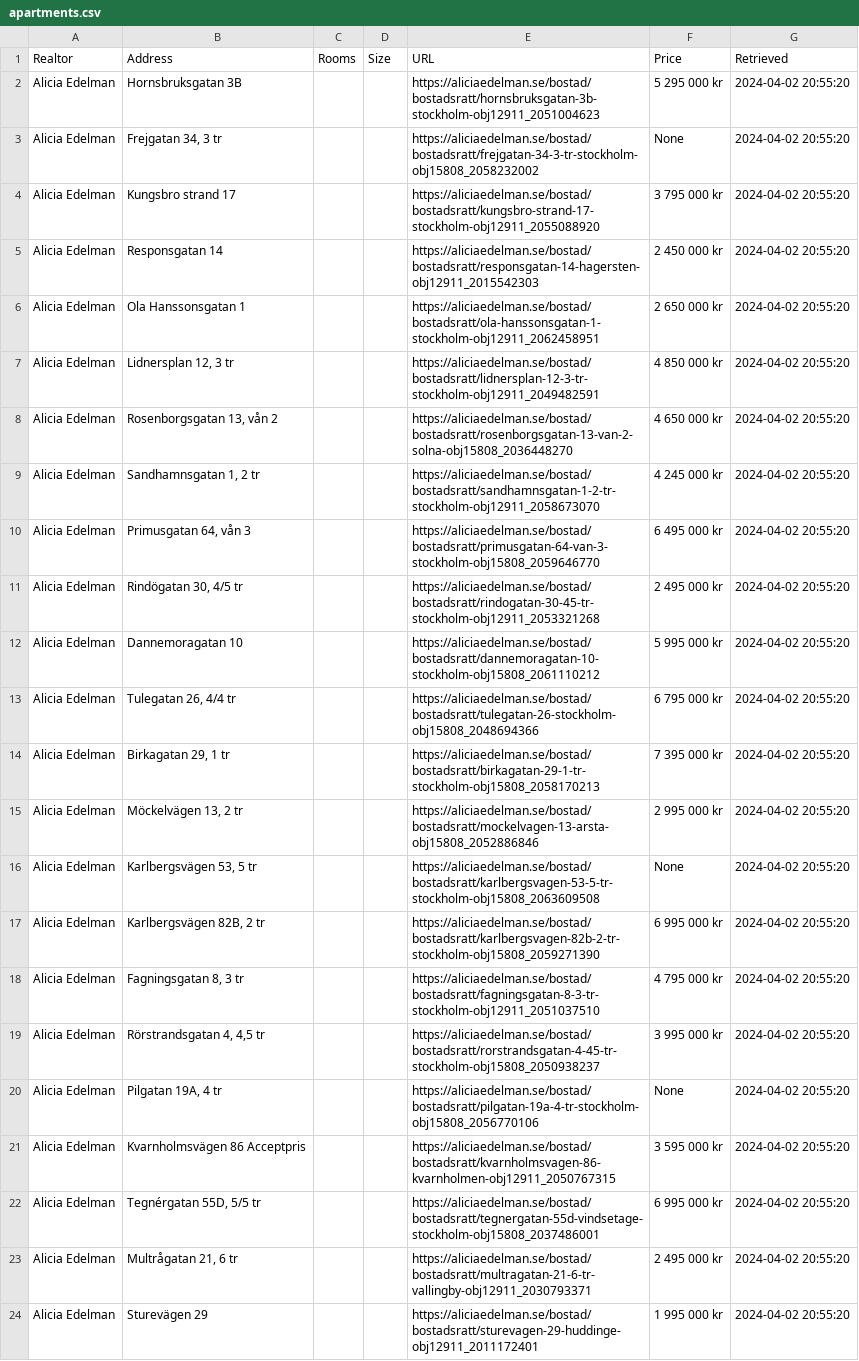
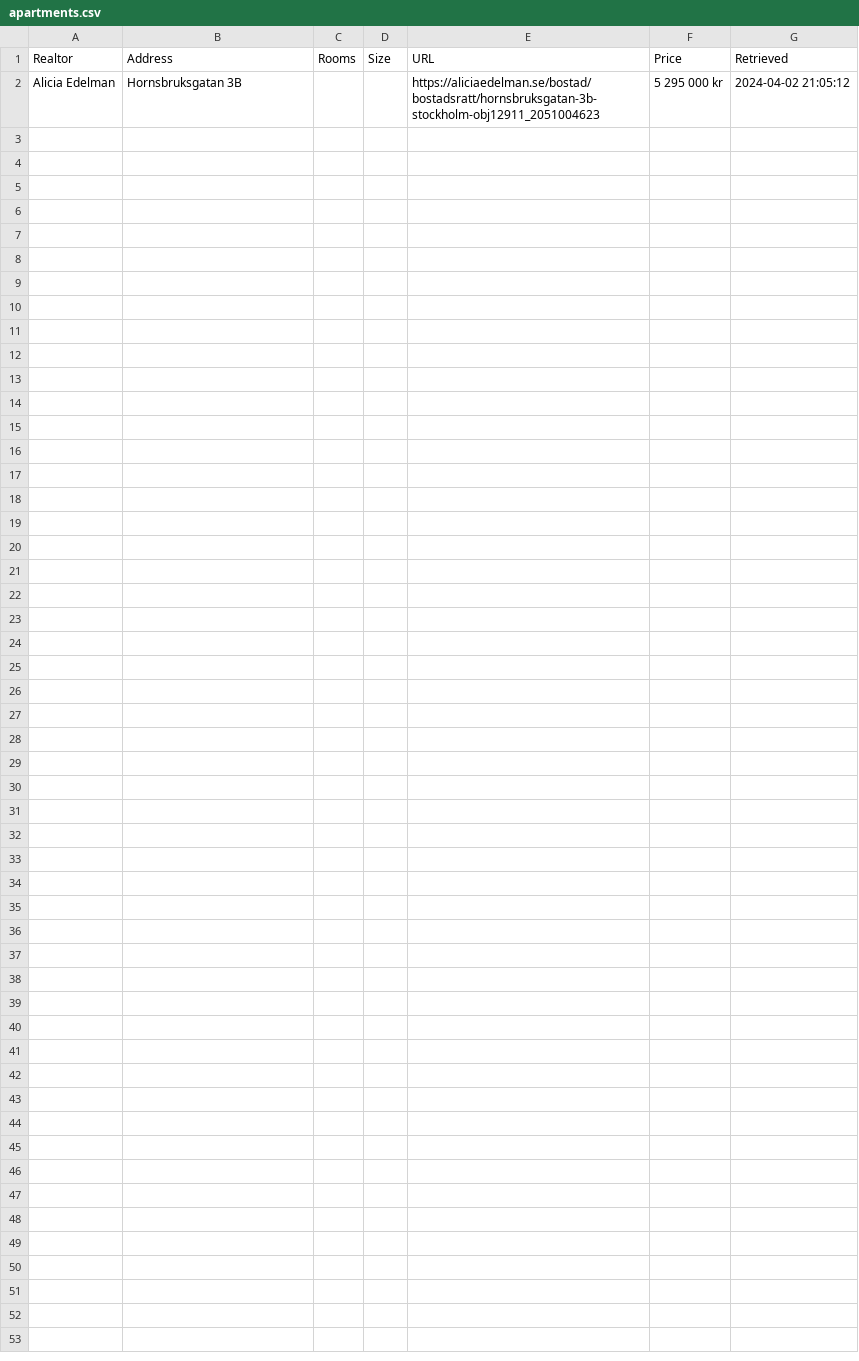
Before and after one commit to viktorvol/app-artments, a CSV file: apartments.csv, drawn as a sheet.

Commit message:
Updated apartments data

```diff
--- a/apartments.csv
+++ b/apartments.csv
@@ -1,24 +1,2 @@
 Realtor;Address;Rooms;Size;URL;Price;Retrieved
-Alicia Edelman;Hornsbruksgatan 3B;;;https://aliciaedelman.se/bostad/bostadsratt/hornsbruksgatan-3b-stockholm-obj12911_2051004623;5 295 000 kr;2024-04-02 20:55:20
-Alicia Edelman;Frejgatan 34, 3 tr;;;https://aliciaedelman.se/bostad/bostadsratt/frejgatan-34-3-tr-stockholm-obj15808_2058232002;None;2024-04-02 20:55:20
-Alicia Edelman;Kungsbro strand 17;;;https://aliciaedelman.se/bostad/bostadsratt/kungsbro-strand-17-stockholm-obj12911_2055088920;3 795 000 kr;2024-04-02 20:55:20
-Alicia Edelman;Responsgatan 14;;;https://aliciaedelman.se/bostad/bostadsratt/responsgatan-14-hagersten-obj12911_2015542303;2 450 000 kr;2024-04-02 20:55:20
-Alicia Edelman;Ola Hanssonsgatan 1;;;https://aliciaedelman.se/bostad/bostadsratt/ola-hanssonsgatan-1-stockholm-obj12911_2062458951;2 650 000 kr;2024-04-02 20:55:20
-Alicia Edelman;Lidnersplan 12, 3 tr;;;https://aliciaedelman.se/bostad/bostadsratt/lidnersplan-12-3-tr-stockholm-obj12911_2049482591;4 850 000 kr;2024-04-02 20:55:20
-Alicia Edelman;Rosenborgsgatan 13, vån 2;;;https://aliciaedelman.se/bostad/bostadsratt/rosenborgsgatan-13-van-2-solna-obj15808_2036448270;4 650 000 kr;2024-04-02 20:55:20
-Alicia Edelman;Sandhamnsgatan 1, 2 tr;;;https://aliciaedelman.se/bostad/bostadsratt/sandhamnsgatan-1-2-tr-stockholm-obj12911_2058673070;4 245 000 kr;2024-04-02 20:55:20
-Alicia Edelman;Primusgatan 64, vån 3;;;https://aliciaedelman.se/bostad/bostadsratt/primusgatan-64-van-3-stockholm-obj15808_2059646770;6 495 000 kr;2024-04-02 20:55:20
-Alicia Edelman;Rindögatan 30, 4/5 tr;;;https://aliciaedelman.se/bostad/bostadsratt/rindogatan-30-45-tr-stockholm-obj12911_2053321268;2 495 000 kr;2024-04-02 20:55:20
-Alicia Edelman;Dannemoragatan 10;;;https://aliciaedelman.se/bostad/bostadsratt/dannemoragatan-10-stockholm-obj15808_2061110212;5 995 000 kr;2024-04-02 20:55:20
-Alicia Edelman;Tulegatan 26, 4/4 tr;;;https://aliciaedelman.se/bostad/bostadsratt/tulegatan-26-stockholm-obj15808_2048694366;6 795 000 kr;2024-04-02 20:55:20
-Alicia Edelman;Birkagatan 29, 1 tr;;;https://aliciaedelman.se/bostad/bostadsratt/birkagatan-29-1-tr-stockholm-obj15808_2058170213;7 395 000 kr;2024-04-02 20:55:20
-Alicia Edelman;Möckelvägen 13, 2 tr;;;https://aliciaedelman.se/bostad/bostadsratt/mockelvagen-13-arsta-obj15808_2052886846;2 995 000 kr;2024-04-02 20:55:20
-Alicia Edelman;Karlbergsvägen 53, 5 tr;;;https://aliciaedelman.se/bostad/bostadsratt/karlbergsvagen-53-5-tr-stockholm-obj15808_2063609508;None;2024-04-02 20:55:20
-Alicia Edelman;Karlbergsvägen 82B, 2 tr;;;https://aliciaedelman.se/bostad/bostadsratt/karlbergsvagen-82b-2-tr-stockholm-obj15808_2059271390;6 995 000 kr;2024-04-02 20:55:20
-Alicia Edelman;Fagningsgatan 8, 3 tr;;;https://aliciaedelman.se/bostad/bostadsratt/fagningsgatan-8-3-tr-stockholm-obj12911_2051037510;4 795 000 kr;2024-04-02 20:55:20
-Alicia Edelman;Rörstrandsgatan 4, 4,5 tr;;;https://aliciaedelman.se/bostad/bostadsratt/rorstrandsgatan-4-45-tr-stockholm-obj15808_2050938237;3 995 000 kr;2024-04-02 20:55:20
-Alicia Edelman;Pilgatan 19A, 4 tr;;;https://aliciaedelman.se/bostad/bostadsratt/pilgatan-19a-4-tr-stockholm-obj15808_2056770106;None;2024-04-02 20:55:20
-Alicia Edelman;Kvarnholmsvägen 86 Acceptpris;;;https://aliciaedelman.se/bostad/bostadsratt/kvarnholmsvagen-86-kvarnholmen-obj12911_2050767315;3 595 000 kr;2024-04-02 20:55:20
-Alicia Edelman;Tegnérgatan 55D, 5/5 tr;;;https://aliciaedelman.se/bostad/bostadsratt/tegnergatan-55d-vindsetage-stockholm-obj15808_2037486001;6 995 000 kr;2024-04-02 20:55:20
-Alicia Edelman;Multrågatan 21, 6 tr;;;https://aliciaedelman.se/bostad/bostadsratt/multragatan-21-6-tr-vallingby-obj12911_2030793371;2 495 000 kr;2024-04-02 20:55:20
-Alicia Edelman;Sturevägen 29;;;https://aliciaedelman.se/bostad/bostadsratt/sturevagen-29-huddinge-obj12911_2011172401;1 995 000 kr;2024-04-02 20:55:20
+Alicia Edelman;Hornsbruksgatan 3B;;;https://aliciaedelman.se/bostad/bostadsratt/hornsbruksgatan-3b-stockholm-obj12911_2051004623;5 295 000 kr;2024-04-02 21:05:12
```
